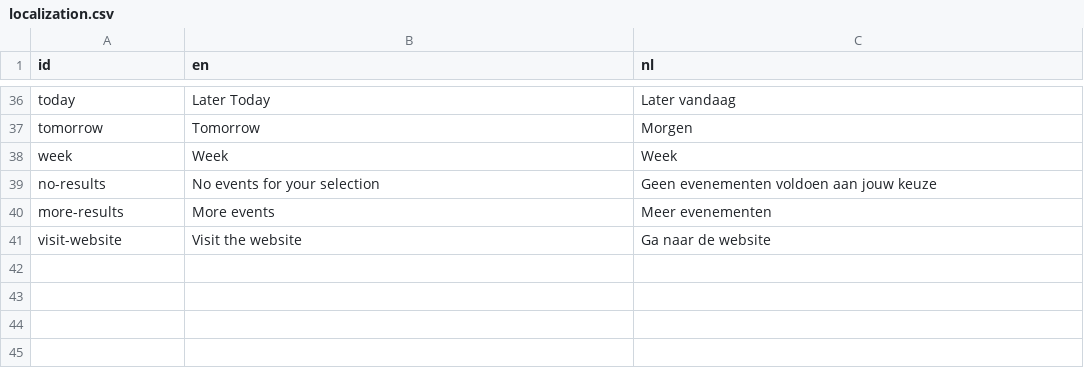
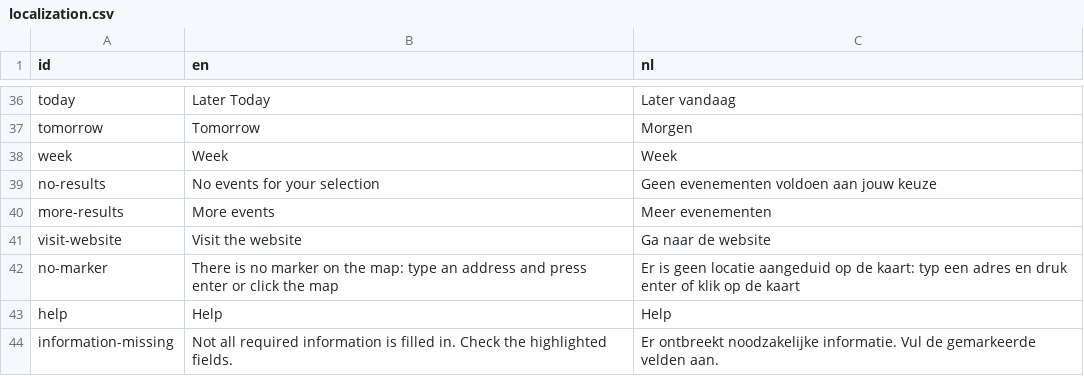
Before and after one commit to bopopescu/qvo-vadis, a CSV file: localization.csv, drawn as a sheet; only a part is shown, gaps mark what is left out; the diff names each change by its address in the sheet, - before the commit and + after, or states it on an @@ line.

```diff
--- a/localization.csv
+++ b/localization.csv
+row 42: no-marker | There is no marker on the map: type an address and press enter or click the map | Er is geen locatie aangeduid op de kaart: typ een adres en druk enter of klik op de kaart
+row 43: help | Help | Help
+row 44: information-missing | Not all required information is filled in. Check the highlighted fields. | Er ontbreekt noodzakelijke informatie. Vul de gemarkeerde velden aan.
```
Also changed, not shown: 23 other files.
